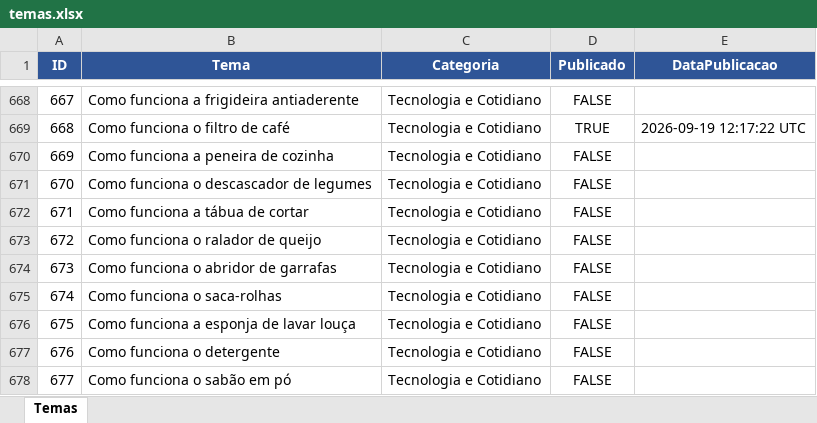
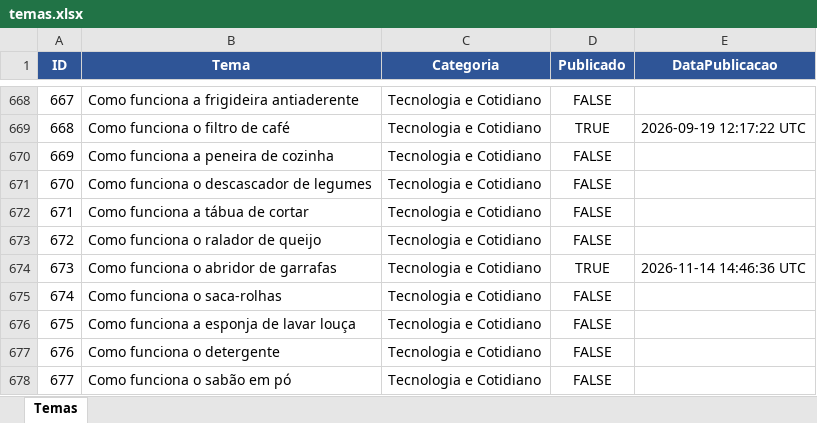
Before and after one commit to wilianjanez/InfoClub, an Excel workbook: data/temas.xlsx, sheet Temas, drawn as a sheet; only a part is shown, gaps mark what is left out; values as stored, in another font and other column widths than the file's, no borders; the diff names each change by its address in the sheet, - before the commit and + after, or states it on an @@ line.

Commit message:
Marca tema como publicado [skip ci]

```diff
--- a/data/temas.xlsx (sheet Temas)
+++ b/data/temas.xlsx (sheet Temas)
-D674 (Publicado): FALSE
+D674 (Publicado): TRUE
-E674 (DataPublicacao): (empty)
+E674 (DataPublicacao): 2026-11-14 14:46:36 UTC
```
